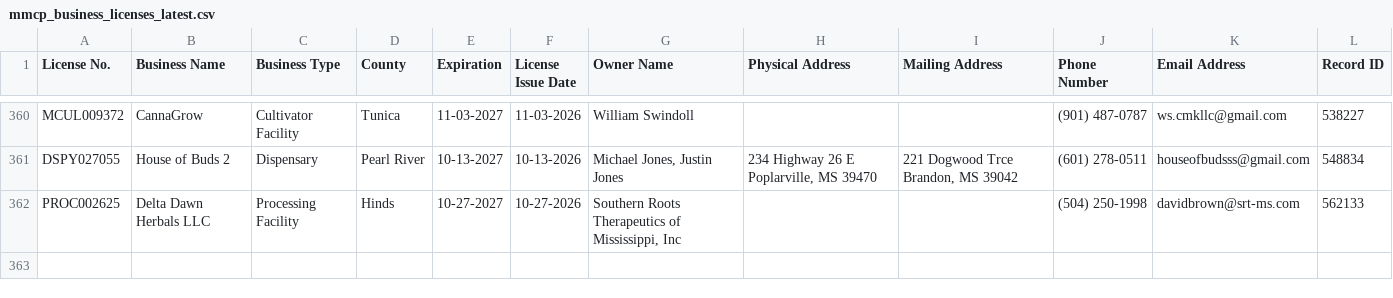
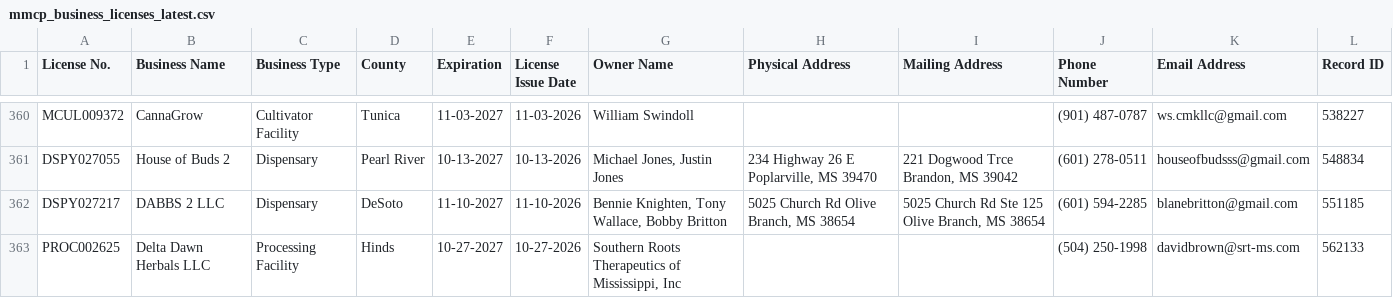
Before and after one commit to Booman008/3ma-legislative-map, a CSV file: CSV Imports/mmcp_business_licenses_latest.csv, drawn as a sheet; only a part is shown, gaps mark what is left out; the diff names each change by its address in the sheet, - before the commit and + after, or states it on an @@ line.

```diff
--- a/CSV Imports/mmcp_business_licenses_latest.csv
+++ b/CSV Imports/mmcp_business_licenses_latest.csv
+row 362: DSPY027217 | DABBS 2 LLC | Dispensary | DeSoto | 11-10-2027 | 11-10-2026 | Bennie Knighten, Tony Wallace, Bobby Britton | 5025 Church Rd Olive Branch, MS 38654 | 5025 Church Rd Ste 125 Olive Branch, MS 38654 | (601) 594-2285 | blanebritton@gmail.com | 551185
```
Also changed, not shown: CSV Imports/mmcp_county_metrics_latest.csv, 4 other files.
